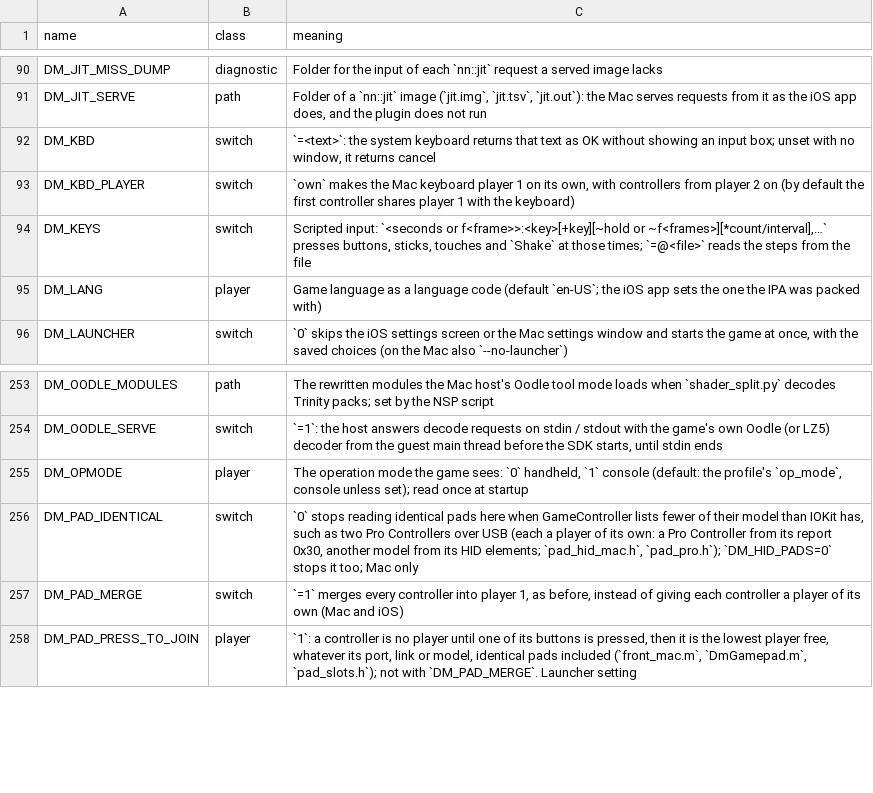
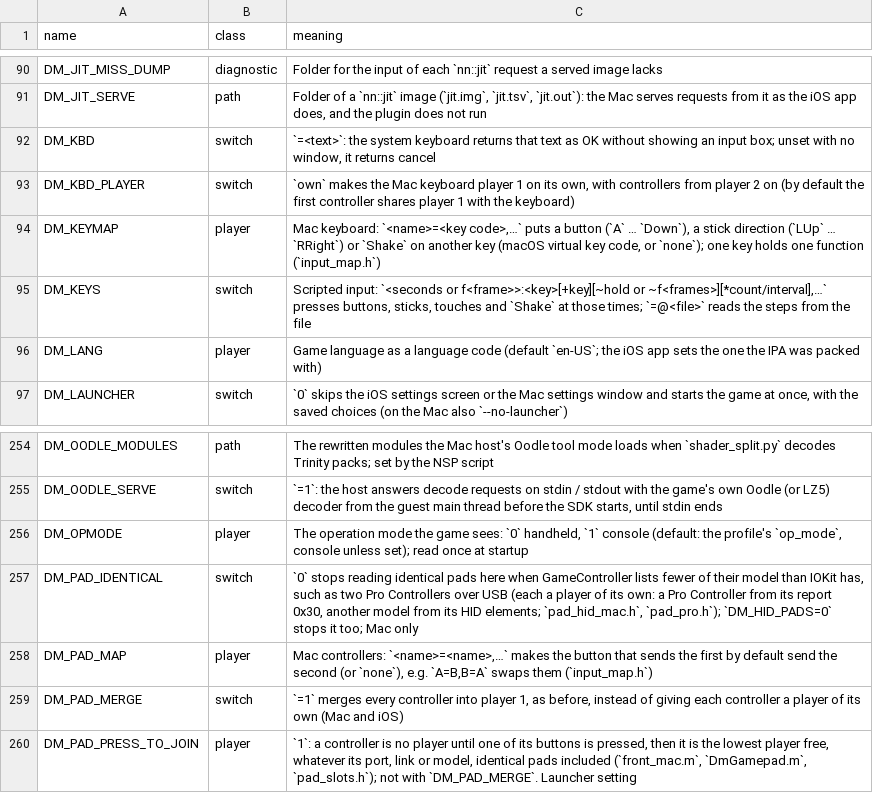
Before and after one commit to isToThyMoon/nxnative, a TSV file: docs/env_switches.tsv, drawn as a sheet; only a part is shown, gaps mark what is left out; the diff names each change by its address in the sheet, - before the commit and + after, or states it on an @@ line.

Commit message:
Mac front end: DM_KEYMAP and DM_PAD_MAP
input_map.h parses the maps; front_mac.m applies them to keys and controller buttons.

Upstream-Status: forwarded seedds/nxnative#386
Reason: The launcher's Controls page: DM_KEYMAP and DM_PAD_MAP move buttons to other keys and controller buttons (open upstream, #386)
Issue: LNPANDY/NX2Apple#386

```diff
--- a/docs/env_switches.tsv
+++ b/docs/env_switches.tsv
+row 94: DM_KEYMAP | player | Mac keyboard: `<name>=<key code>,…` puts a button (`A` … `Down`), a stick direction (`LUp` … `RRight`) or `Shake` on another key (macOS virtual key code, or `none`); one key holds one function (`input_map.h`)
+row 258: DM_PAD_MAP | player | Mac controllers: `<name>=<name>,…` makes the button that sends the first by default send the second (or `none`), e.g. `A=B,B=A` swaps them (`input_map.h`)
```
Also changed, not shown: 7 other files.
